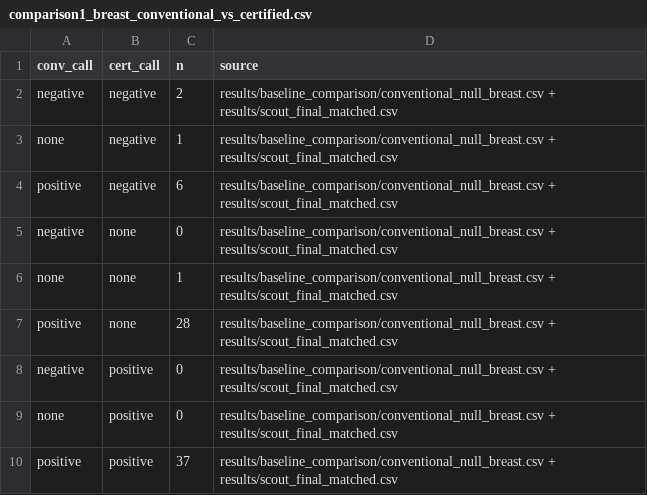
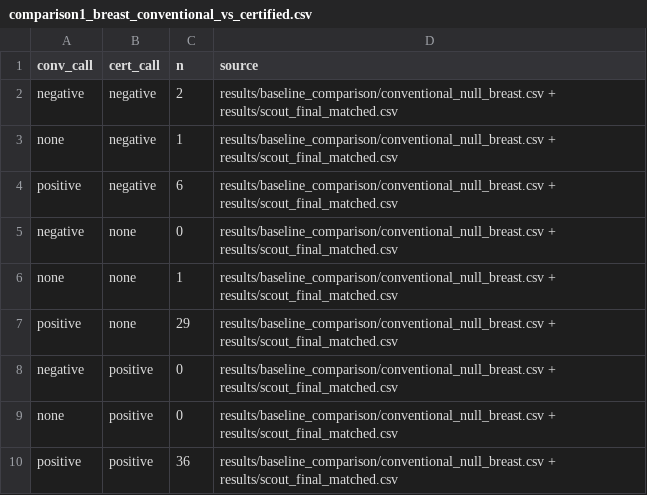
Before and after one commit to amywang2010/lr-certificates, a CSV file: results/baseline_comparison/comparison1_breast_conventional_vs_certified.csv, drawn as a sheet.

```diff
--- a/results/baseline_comparison/comparison1_breast_conventional_vs_certified.csv
+++ b/results/baseline_comparison/comparison1_breast_conventional_vs_certified.csv
@@ -6,5 +6,5 @@ negative,none,0,results/baseline_comparison/conventional_null_breast.csv + resul
 none,none,1,results/baseline_comparison/conventional_null_breast.csv + results/scout_final_matched.csv
-positive,none,28,results/baseline_comparison/conventional_null_breast.csv + results/scout_final_matched.csv
+positive,none,29,results/baseline_comparison/conventional_null_breast.csv + results/scout_final_matched.csv
 negative,positive,0,results/baseline_comparison/conventional_null_breast.csv + results/scout_final_matched.csv
 none,positive,0,results/baseline_comparison/conventional_null_breast.csv + results/scout_final_matched.csv
-positive,positive,37,results/baseline_comparison/conventional_null_breast.csv + results/scout_final_matched.csv
+positive,positive,36,results/baseline_comparison/conventional_null_breast.csv + results/scout_final_matched.csv
```
Also changed, not shown: breast_s6/scout_final_matched.csv, lung/scout_final_matched.csv, 30 other files.
